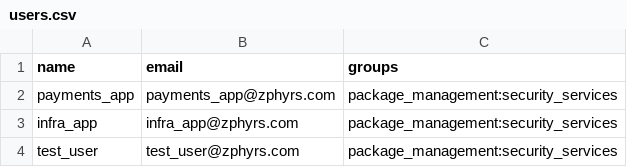
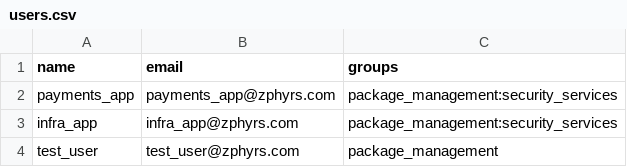
Before and after one commit to jxg81/zs-workload-automation-demo, a CSV file: python/config/users.csv, drawn as a sheet.

```diff
--- a/python/config/users.csv
+++ b/python/config/users.csv
@@ -3,2 +3,2 @@ payments_app,payments_app@zphyrs.com,package_management:security_services
 infra_app,infra_app@zphyrs.com,package_management:security_services
-test_user,test_user@zphyrs.com,package_management:security_services
+test_user,test_user@zphyrs.com,package_management
```
Also changed, not shown: 1 other file.
